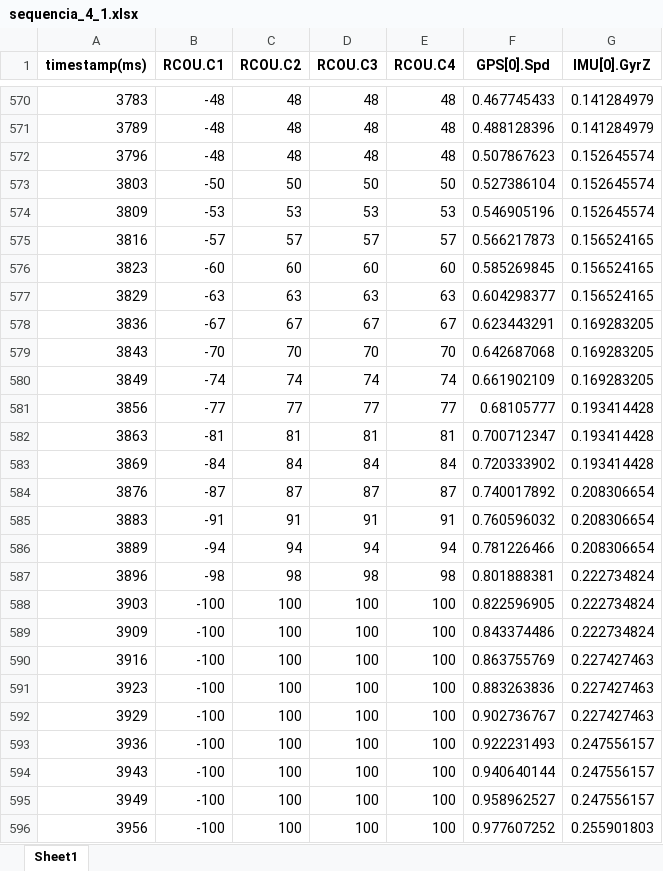
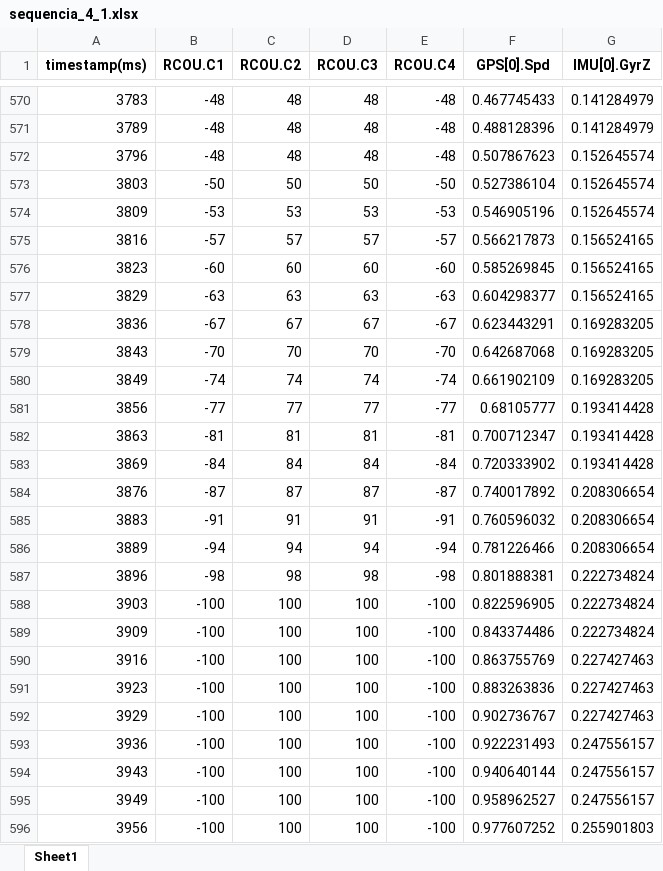
Before and after one commit to lmhonorio/RoverModel, an Excel workbook: planilhas/sequencia_4_1.xlsx, sheet Sheet1, drawn as a sheet; only a part is shown, gaps mark what is left out; values as stored, in another font and other column widths than the file's, no borders; the diff covers the shown part only; the diff names each change by its address in the sheet, - before the commit and + after, or states it on an @@ line.

```diff
--- a/planilhas/sequencia_4_1.xlsx (sheet Sheet1)
+++ b/planilhas/sequencia_4_1.xlsx (sheet Sheet1)
-E570:E572 (RCOU.C4): 48
+E570:E572 (RCOU.C4): -48
-E573 (RCOU.C4): 50
+E573 (RCOU.C4): -50
-E574 (RCOU.C4): 53
+E574 (RCOU.C4): -53
-E575 (RCOU.C4): 57
+E575 (RCOU.C4): -57
-E576 (RCOU.C4): 60
+E576 (RCOU.C4): -60
-E577 (RCOU.C4): 63
+E577 (RCOU.C4): -63
-E578 (RCOU.C4): 67
+E578 (RCOU.C4): -67
-E579 (RCOU.C4): 70
+E579 (RCOU.C4): -70
-E580 (RCOU.C4): 74
+E580 (RCOU.C4): -74
-E581 (RCOU.C4): 77
+E581 (RCOU.C4): -77
-E582 (RCOU.C4): 81
+E582 (RCOU.C4): -81
-E583 (RCOU.C4): 84
+E583 (RCOU.C4): -84
-E584 (RCOU.C4): 87
+E584 (RCOU.C4): -87
-E585 (RCOU.C4): 91
+E585 (RCOU.C4): -91
-E586 (RCOU.C4): 94
+E586 (RCOU.C4): -94
-E587 (RCOU.C4): 98
+E587 (RCOU.C4): -98
-E588:E596 (RCOU.C4): 100
+E588:E596 (RCOU.C4): -100
```
Also changed, not shown: 1434 edited cells elsewhere in this sheet, planilhas/sequencia_14s.xlsx, planilhas/sequencia_1_1.xlsx, 13 other files.
